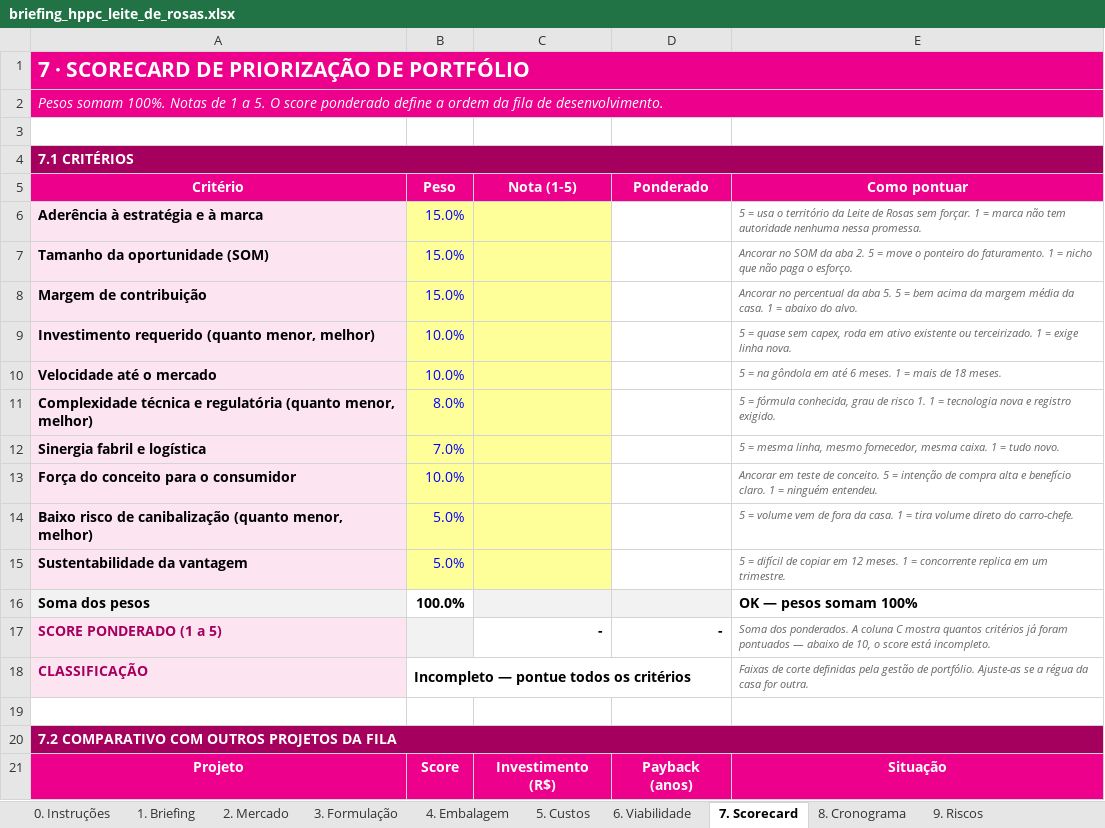
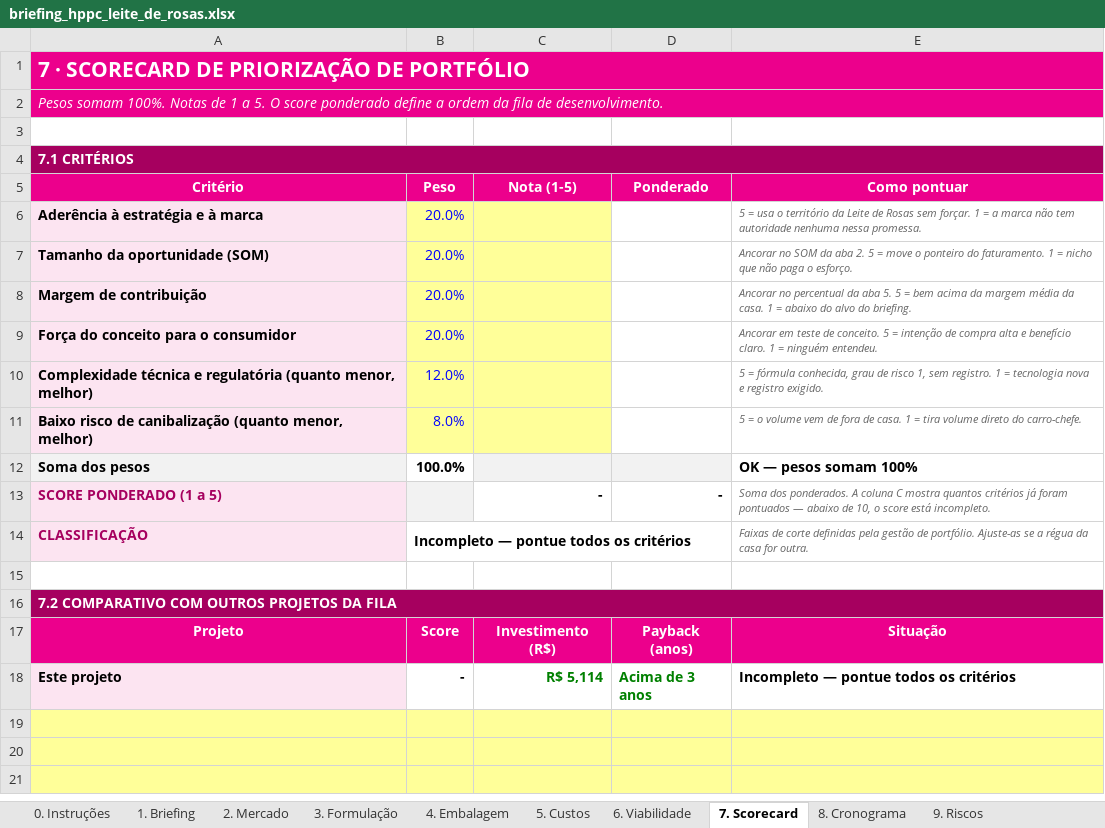
Before and after one commit to rafaelqrangel/lr-sistema-gestao-geral, an Excel workbook: briefing-hppc/briefing_hppc_leite_de_rosas.xlsx, sheet 7. Scorecard, drawn as a sheet; only a part is shown; the shorter side is filled out with more unchanged rows; values as stored, in another font and other column widths than the file's, no borders; removed rows and columns are numbered as before the commit, all else as after; the diff names each change by its address in the sheet, - before the commit and + after, or states it on an @@ line.

```diff
--- a/briefing-hppc/briefing_hppc_leite_de_rosas.xlsx (sheet 7. Scorecard)
+++ b/briefing-hppc/briefing_hppc_leite_de_rosas.xlsx (sheet 7. Scorecard)
-B6:B8 (Peso): 15.0%
+B6:B8 (Peso): 20.0%
-E6 (Como pontuar): …1 = marca não…
+E6 (Como pontuar): …1 = a marca não…
-E8 (Como pontuar): …abaixo do alvo.
+E8 (Como pontuar): …abaixo do alvo do briefing.
-row 9: Investimento requerido (quanto menor, melhor) | 10.0% |  |  | 5 = quase sem capex, roda em ativo existente ou terceirizado. 1 = exige linha nova.
-row 10: Velocidade até o mercado | 10.0% |  |  | 5 = na gôndola em até 6 meses. 1 = mais de 18 meses.
-row 11: Complexidade técnica e regulatória (quanto menor, melhor) | 8.0% |  |  | 5 = fórmula conhecida, grau de risco 1. 1 = tecnologia nova e registro exigido.
-row 12: Sinergia fabril e logística | 7.0% |  |  | 5 = mesma linha, mesmo fornecedor, mesma caixa. 1 = tudo novo.
-B9 (Peso): 10.0%
+B9 (Peso): 20.0%
+row 10: Complexidade técnica e regulatória (quanto menor, melhor) | 12.0% |  |  | 5 = fórmula conhecida, grau de risco 1, sem registro. 1 = tecnologia nova e registro exigido.
-B11 (Peso): 5.0%
+B11 (Peso): 8.0%
-E11 (Como pontuar): 5 = volume vem de fora da casa. 1…
+E11 (Como pontuar): 5 = o volume vem de fora de casa. 1…
-row 15: Sustentabilidade da vantagem | 5.0% |  |  | 5 = difícil de copiar em 12 meses. 1 = concorrente replica em um trimestre.
```
Also changed, not shown: sheet 1. Briefing, formulas that keep their value, 4 other files.
